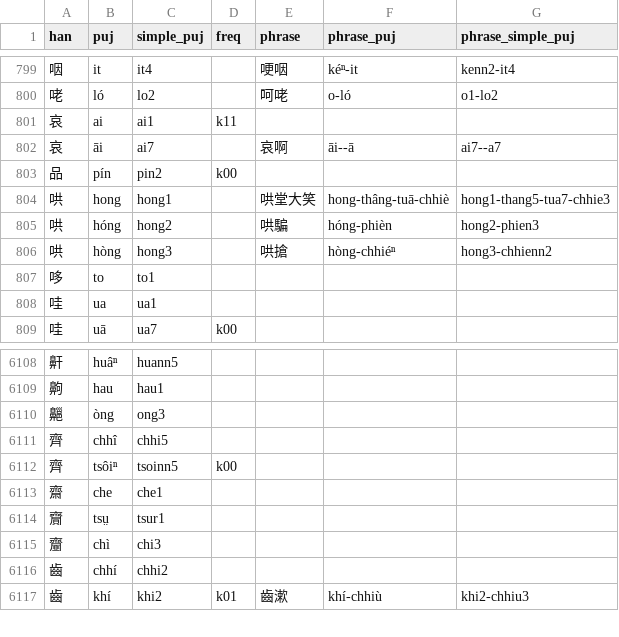
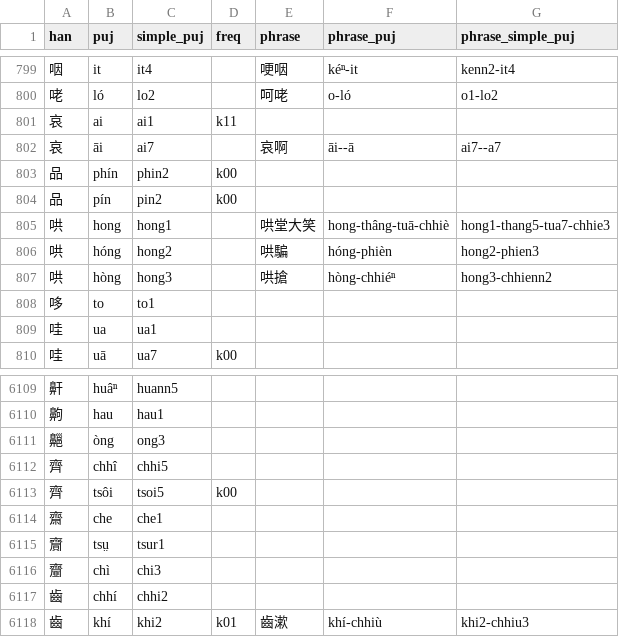
Before and after one commit to hokkien-writing/teochew-lexicon, a CSV file: character.csv, drawn as a sheet; only a part is shown, gaps mark what is left out.

Commit message:
Fix 品 齊

```diff
--- a/character.csv
+++ b/character.csv
@@ -802,2 +802,3 @@ han,puj,simple_puj,freq,phrase,phrase_puj,phrase_simple_puj
 哀,āi,ai7,,哀啊,āi--ā,ai7--a7
+品,phín,phin2,k00,,,
 品,pín,pin2,k00,,,
@@ -6111,3 +6112,3 @@ han,puj,simple_puj,freq,phrase,phrase_puj,phrase_simple_puj
 齊,chhî,chhi5,,,,
-齊,tsôiⁿ,tsoinn5,k00,,,
+齊,tsôi,tsoi5,k00,,,
 齋,che,che1,,,,
```
